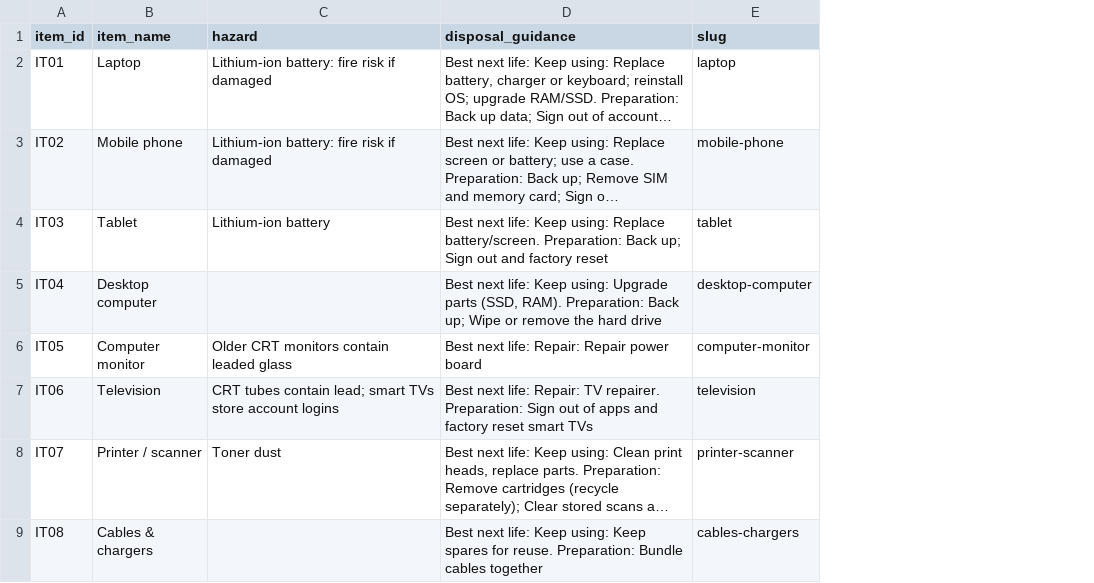
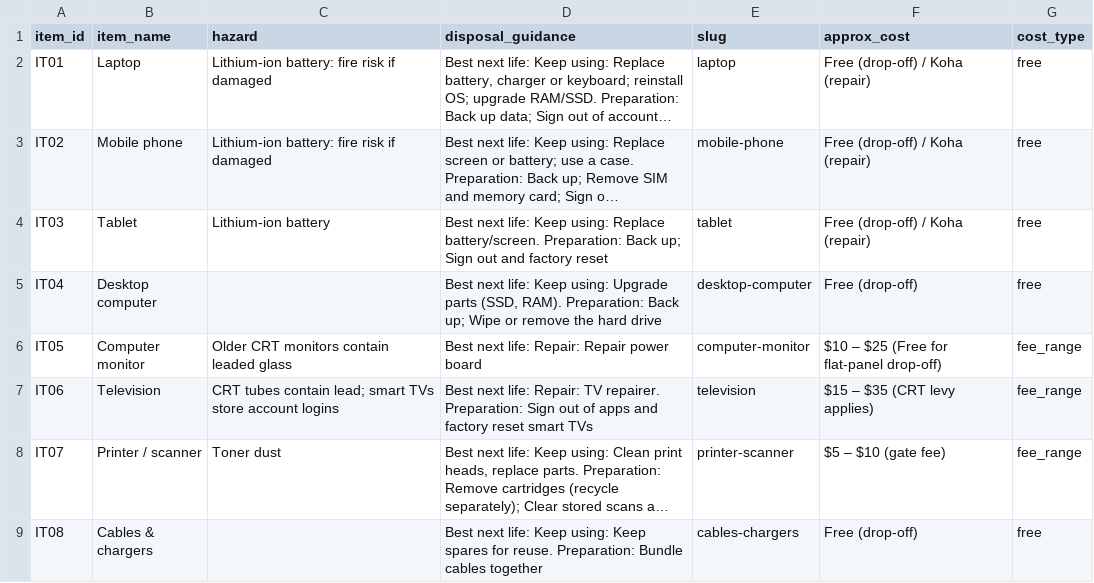
Before and after one commit to timrodz/akl-brownys-hackathon-unplug, a CSV file: data/items.csv, drawn as a sheet; only a part is shown; long unchanged cells end in …; the diff names each change by its address in the sheet, - before the commit and + after, or states it on an @@ line.

Commit message:
feat(catalogue): add item-based approximate costs, schema columns and update script

```diff
--- a/data/items.csv
+++ b/data/items.csv
+column F (approx_cost), rows 2-9: Free (drop-off) / Koha (repair) | Free (drop-off) / Koha (repair) | Free (drop-off) / Koha (repair) | Free (drop-off) | $10 – $25 (Free for flat-panel drop-off) | $15 – $35 (CRT levy applies) | $5 – $10 (gate fee) | Free (drop-off)
+column G (cost_type), rows 2-9: free | free | free | free | fee_range | fee_range | fee_range | free
```
Also changed, not shown: 6 other files.
